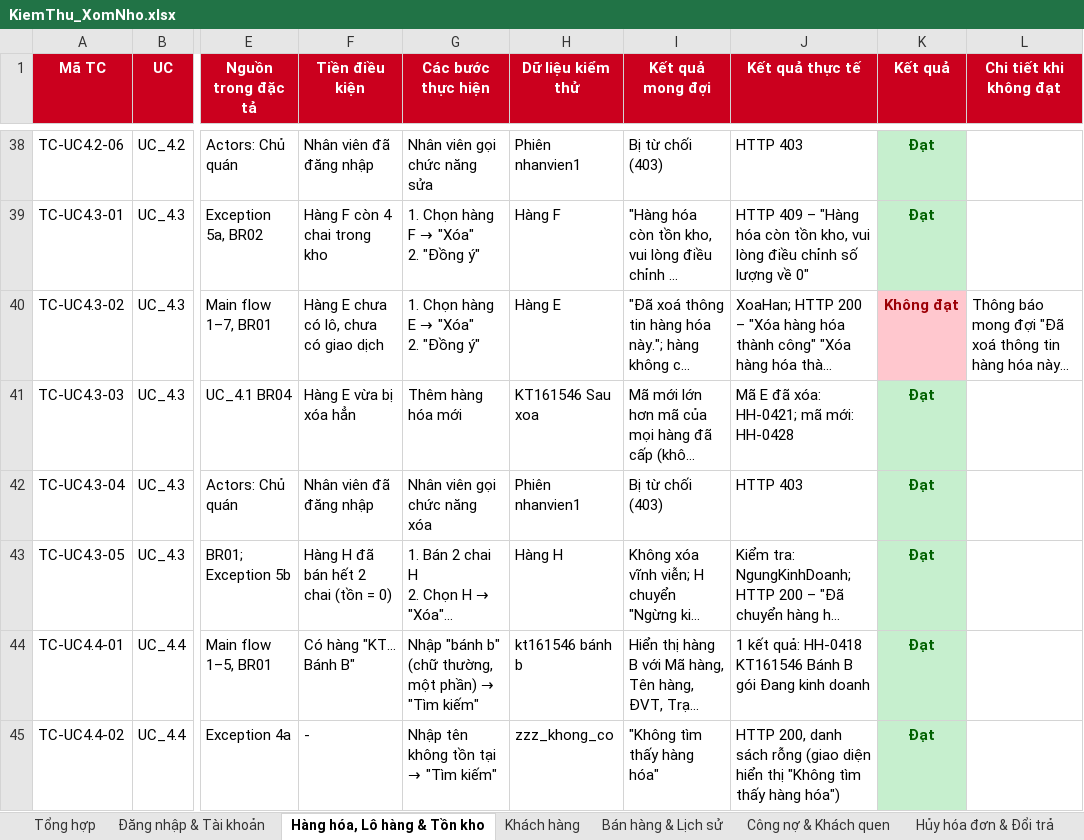
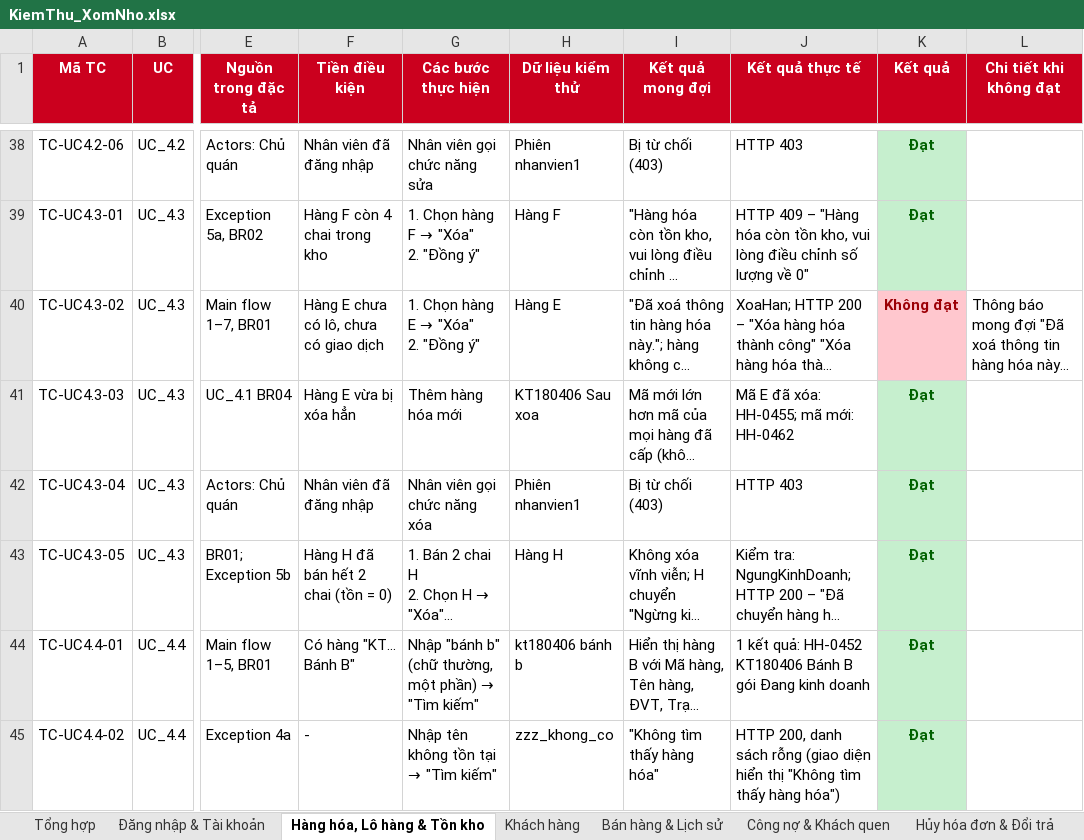
Before and after one commit to duy23122006adn-cyber/50K142.01.3007, an Excel workbook: docs/KiemThu_XomNho.xlsx, sheet Hàng hóa, Lô hàng & Tồn kho, drawn as a sheet; only a part is shown, gaps mark what is left out; long unchanged cells end in …; values as stored, in another font and other column widths than the file's, no borders; the diff covers the shown part only; the diff names each change by its address in the sheet, - before the commit and + after, or states it on an @@ line.

```diff
--- a/docs/KiemThu_XomNho.xlsx (sheet Hàng hóa, Lô hàng & Tồn kho)
+++ b/docs/KiemThu_XomNho.xlsx (sheet Hàng hóa, Lô hàng & Tồn kho)
-H41 (Dữ liệu kiểm thử): KT161546 Sau xoa
+H41 (Dữ liệu kiểm thử): KT180406 Sau xoa
-J41 (Kết quả thực tế): Mã E đã xóa: HH-0421; mã mới: HH-0428
+J41 (Kết quả thực tế): Mã E đã xóa: HH-0455; mã mới: HH-0462
-H44 (Dữ liệu kiểm thử): kt161546 bánh b
+H44 (Dữ liệu kiểm thử): kt180406 bánh b
-J44 (Kết quả thực tế): …kết quả: HH-0418 KT161546 Bánh B…
+J44 (Kết quả thực tế): …kết quả: HH-0452 KT180406 Bánh B…
```
Also changed, not shown: 14 edited cells elsewhere in this sheet, sheet Báo cáo, sheet Hủy hóa đơn & Đổi trả, sheet Bán hàng & Lịch sử, sheet Đăng nhập & Tài khoản, sheet Kết ca, sheet Khách hàng, 3 more sheets, 3 other files.
